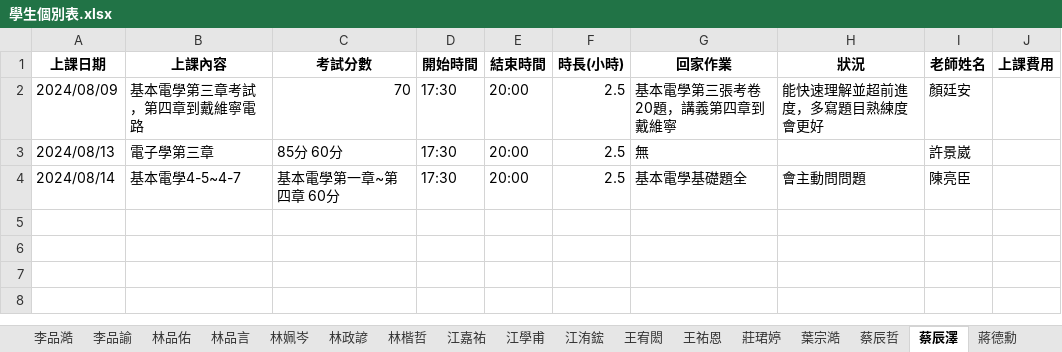
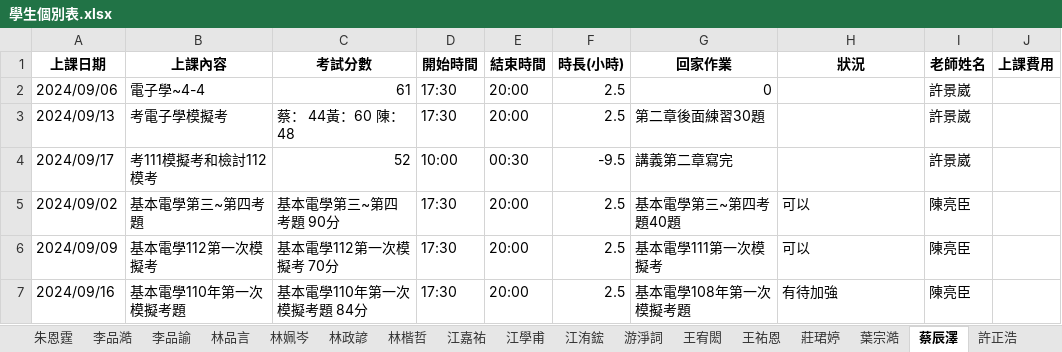
Before and after one commit to lsyuan36/cramserver, an Excel workbook: output/學生個別表.xlsx, sheet 蔡辰澤, drawn as a sheet; values as stored, in another font and other column widths than the file's, no borders; removed rows and columns are numbered as before the commit, all else as after; the diff names each change by its address in the sheet, - before the commit and + after, or states it on an @@ line.

```diff
--- a/output/學生個別表.xlsx (sheet 蔡辰澤)
+++ b/output/學生個別表.xlsx (sheet 蔡辰澤)
-sheet tab: 林品佑
-sheet tab: 蔡辰哲
-sheet tab: 蔣德勳
+sheet tab: 游淨詞
+sheet tab: 許正浩
-row 2: 2024/08/09 | 基本電學第三章考試，第四章到戴維寧電路 | 70 | 17:30 | 20:00 | 2.5 | 基本電學第三張考卷20題，講義第四章到戴維寧 | 能快速理解並超前進度，多寫題目熟練度會更好 | 顏廷安
+row 2: 2024/09/06 | 電子學~4-4 | 61 | 17:30 | 20:00 | 2.5 | 0 |  | 許景崴
-A3 (上課日期): 2024/08/13
+A3 (上課日期): 2024/09/13
-B3 (上課內容): 電子學第三章
+B3 (上課內容): 考電子學模擬考
-C3 (考試分數): 85分 60分
+C3 (考試分數): 蔡： 44黃：60 陳：48
-G3 (回家作業): 無
+G3 (回家作業): 第二章後面練習30題
+row 4: 2024/09/17 | 考111模擬考和檢討112模考 | 52 | 10:00 | 00:30 | -9.5 | 講義第二章寫完 |  | 許景崴
-A5 (上課日期): 2024/08/14
+A5 (上課日期): 2024/09/02
-B5 (上課內容): 基本電學4-5~4-7
+B5 (上課內容): 基本電學第三~第四考題
-C5 (考試分數): 基本電學第一章~第四章 60分
+C5 (考試分數): 基本電學第三~第四考題 90分
-G5 (回家作業): 基本電學基礎題全
+G5 (回家作業): 基本電學第三~第四考題40題
-H5 (狀況): 會主動問問題
+H5 (狀況): 可以
+row 6: 2024/09/09 | 基本電學112第一次模擬考 | 基本電學112第一次模擬考 70分 | 17:30 | 20:00 | 2.5 | 基本電學111第一次模擬考 | 可以 | 陳亮臣
+row 7: 2024/09/16 | 基本電學110年第一次模擬考題 | 基本電學110年第一次模擬考題 84分 | 17:30 | 20:00 | 2.5 | 基本電學108年第一次模擬考題 | 有待加強 | 陳亮臣
```
Also changed, not shown: sheet 許語恩, sheet 李品澔, sheet 林楷哲, sheet 陳致祐, sheet 吳恪臣, sheet 陳泓鍇, 41 more sheets, other sheet tabs, input/上課記錄 (回覆).xlsx, input/基底薪資.xlsx, 51 other files.
